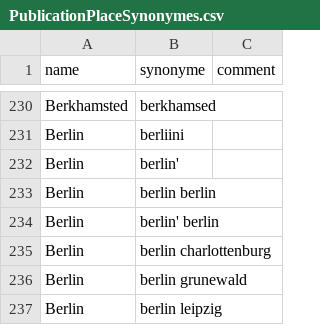
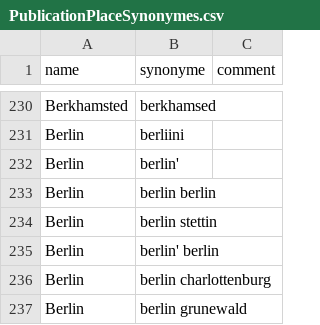
Before and after one commit to COMHIS/bibliographica, a CSV file: inst/extdata/PublicationPlaceSynonymes.csv, drawn as a sheet; only a part is shown, gaps mark what is left out; the shorter side is filled out with more unchanged rows; the diff names each change by its address in the sheet, - before the commit and + after, or states it on an @@ line.

Commit message:
ok

```diff
--- a/inst/extdata/PublicationPlaceSynonymes.csv
+++ b/inst/extdata/PublicationPlaceSynonymes.csv
+row 234: Berlin | berlin stettin
```
